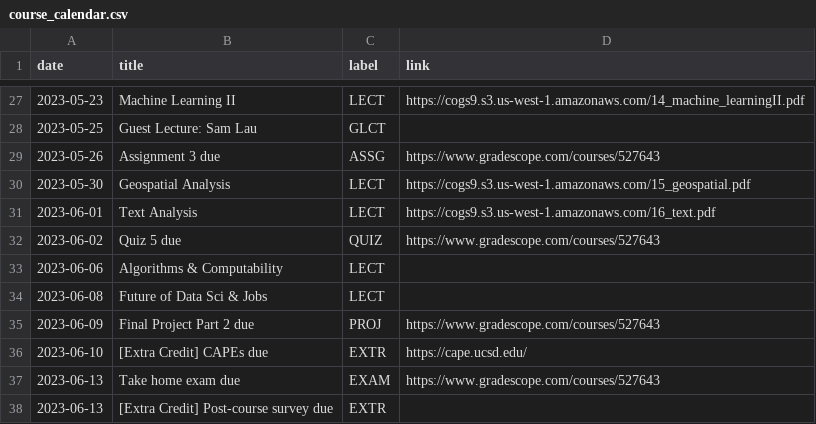
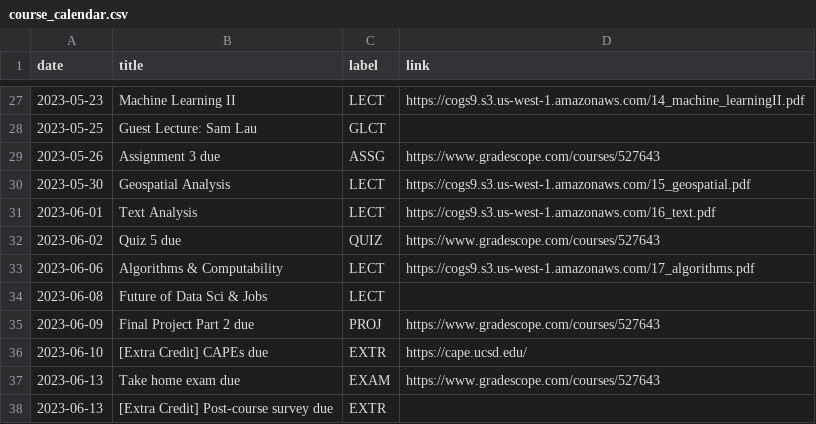
Before and after one commit to mkhosla-ucsd/cogs138, a CSV file: _data/sp23/course_calendar.csv, drawn as a sheet; only a part is shown, gaps mark what is left out.

Commit message:
poast notes

```diff
--- a/_data/sp23/course_calendar.csv
+++ b/_data/sp23/course_calendar.csv
@@ -32,3 +32,3 @@ date,title,label,link
 2023-06-02,Quiz 5 due,QUIZ,https://www.gradescope.com/courses/527643
-2023-06-06,Algorithms & Computability,LECT,
+2023-06-06,Algorithms & Computability,LECT,https://cogs9.s3.us-west-1.amazonaws.com/17_algorithms.pdf
 2023-06-08,Future of Data Sci & Jobs,LECT,
```
